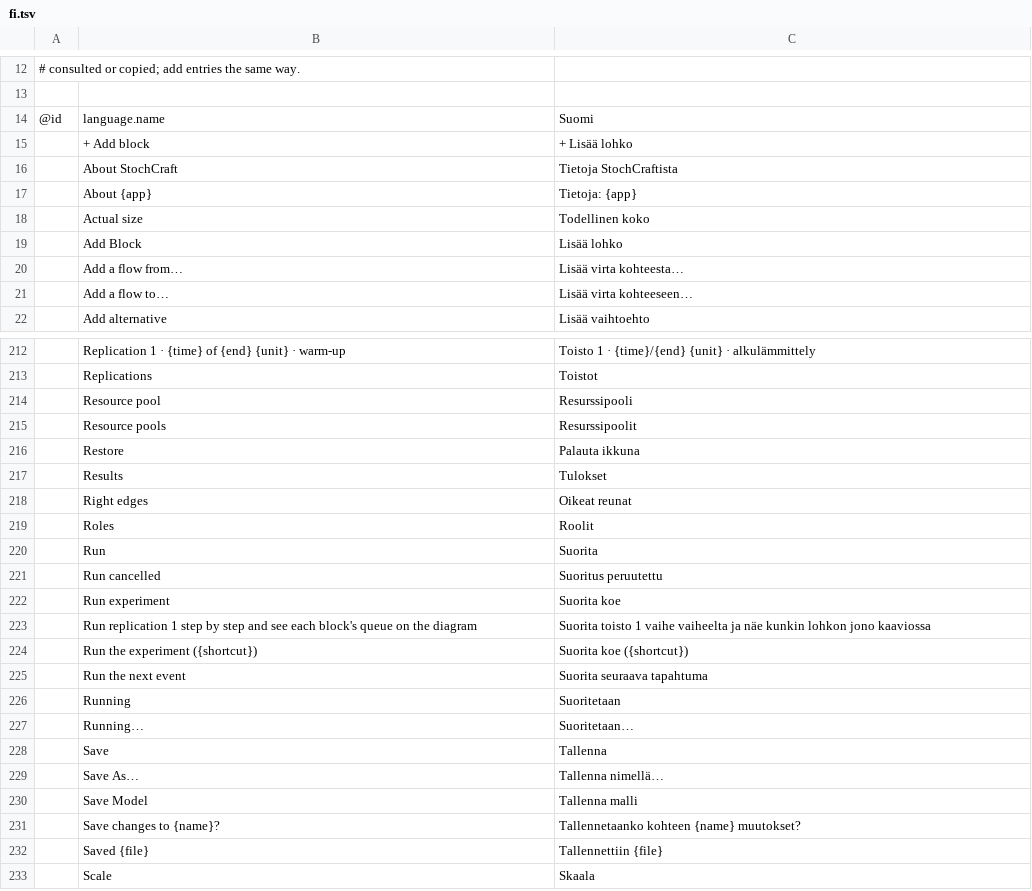
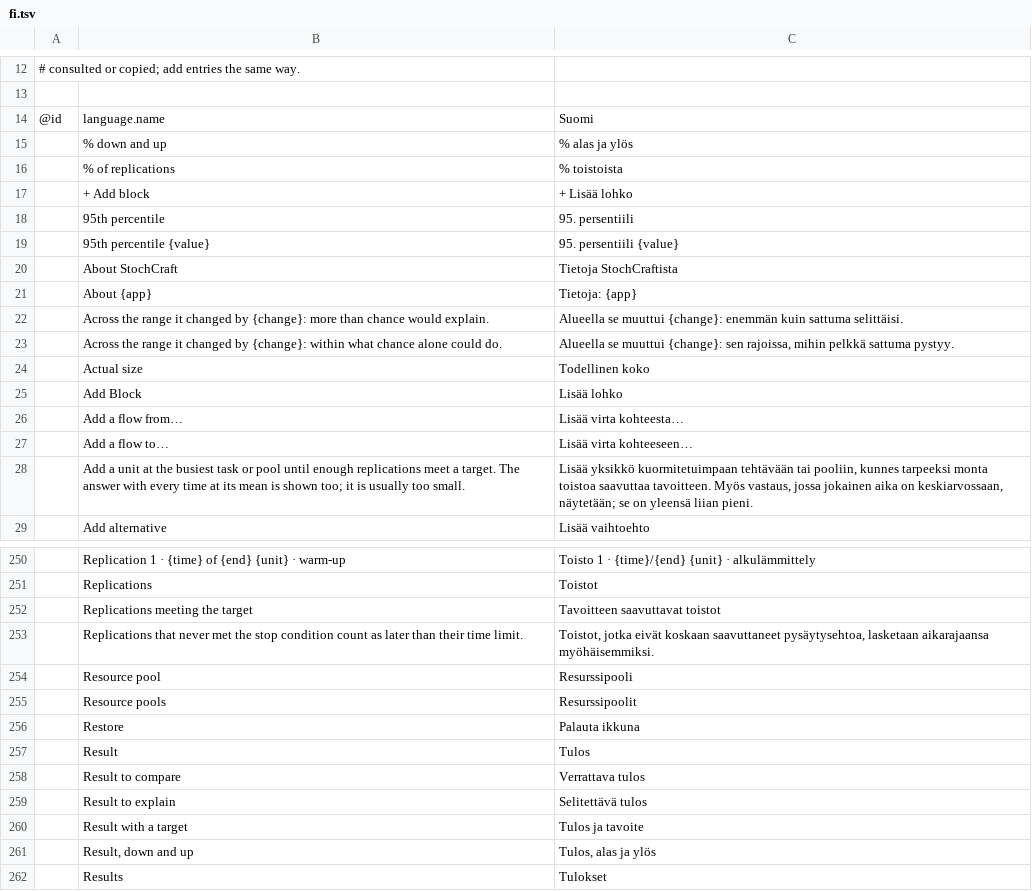
Before and after one commit to helenkwok/StochCraft, a TSV file: i18n/fi.tsv, drawn as a sheet; only a part is shown, gaps mark what is left out; the shorter side is filled out with more unchanged rows; the diff covers the shown part only; the diff names each change by its address in the sheet, - before the commit and + after, or states it on an @@ line.

```diff
--- a/i18n/fi.tsv
+++ b/i18n/fi.tsv
+row 15:  | % down and up | % alas ja ylös
+row 16:  | % of replications | % toistoista
+row 18:  | 95th percentile | 95. persentiili
+row 19:  | 95th percentile {value} | 95. persentiili {value}
+row 22:  | Across the range it changed by {change}: more than chance would explain. | Alueella se muuttui {change}: enemmän kuin sattuma selittäisi.
+row 23:  | Across the range it changed by {change}: within what chance alone could do. | Alueella se muuttui {change}: sen rajoissa, mihin pelkkä sattuma pystyy.
+row 28:  | Add a unit at the busiest task or pool until enough replications meet a target. The answer with every time at its mean is shown too; it is usually too small. | Lisää yksikkö kuormitetuimpaan tehtävään tai pooliin, kunnes tarpeeksi monta toistoa saavuttaa tavoitteen. Myös vastaus, jossa jokainen aika on keskiarvossaan, näytetään; se on yleensä liian pieni.
+row 252:  | Replications meeting the target | Tavoitteen saavuttavat toistot
+row 253:  | Replications that never met the stop condition count as later than their time limit. | Toistot, jotka eivät koskaan saavuttaneet pysäytysehtoa, lasketaan aikarajaansa myöhäisemmiksi.
+row 257:  | Result | Tulos
+row 258:  | Result to compare | Verrattava tulos
+row 259:  | Result to explain | Selitettävä tulos
+row 260:  | Result with a target | Tulos ja tavoite
+row 261:  | Result, down and up | Tulos, alas ja ylös
```
Also changed, not shown: 67 added rows elsewhere in this file, i18n/et.tsv, i18n/id.tsv, 51 other files.
